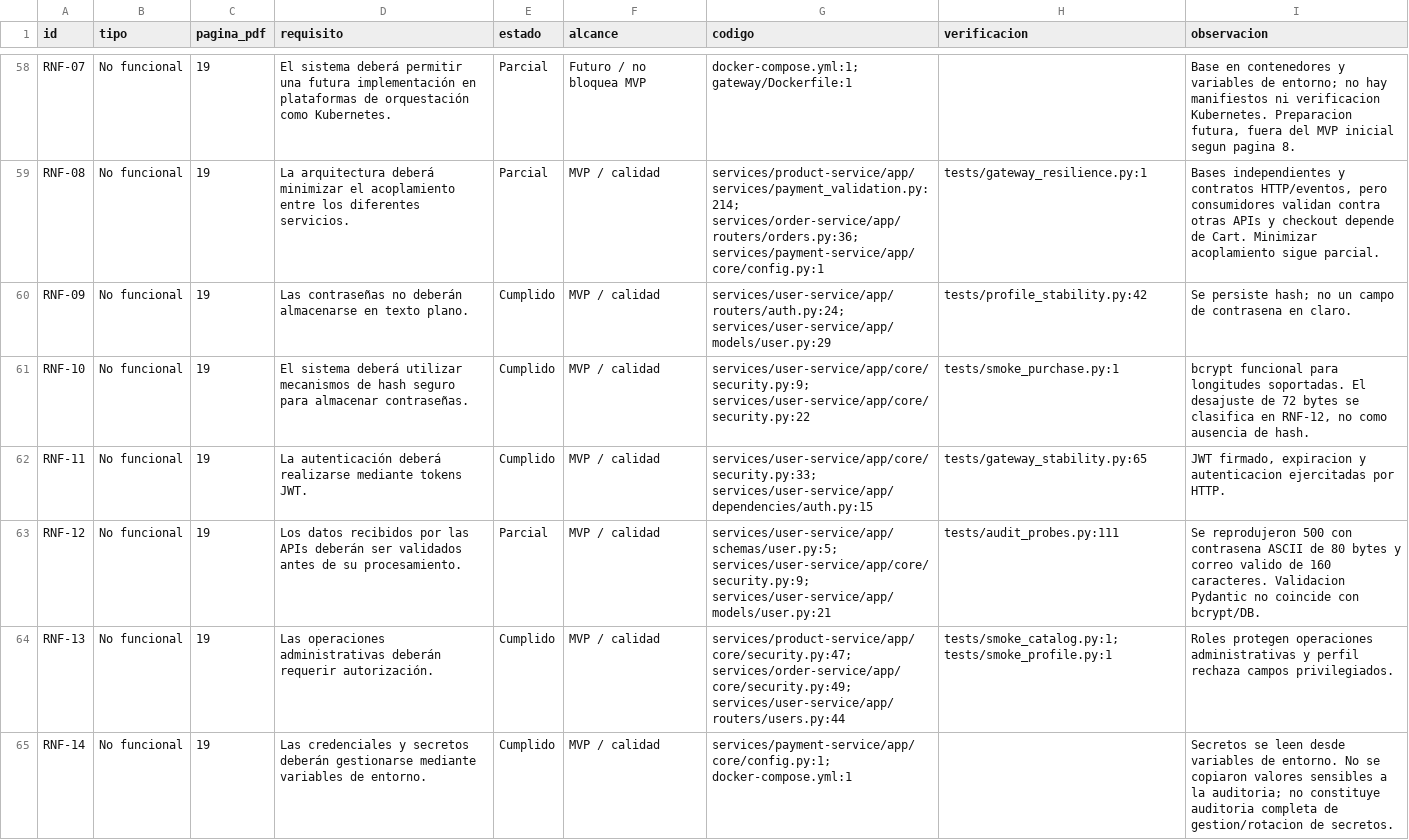
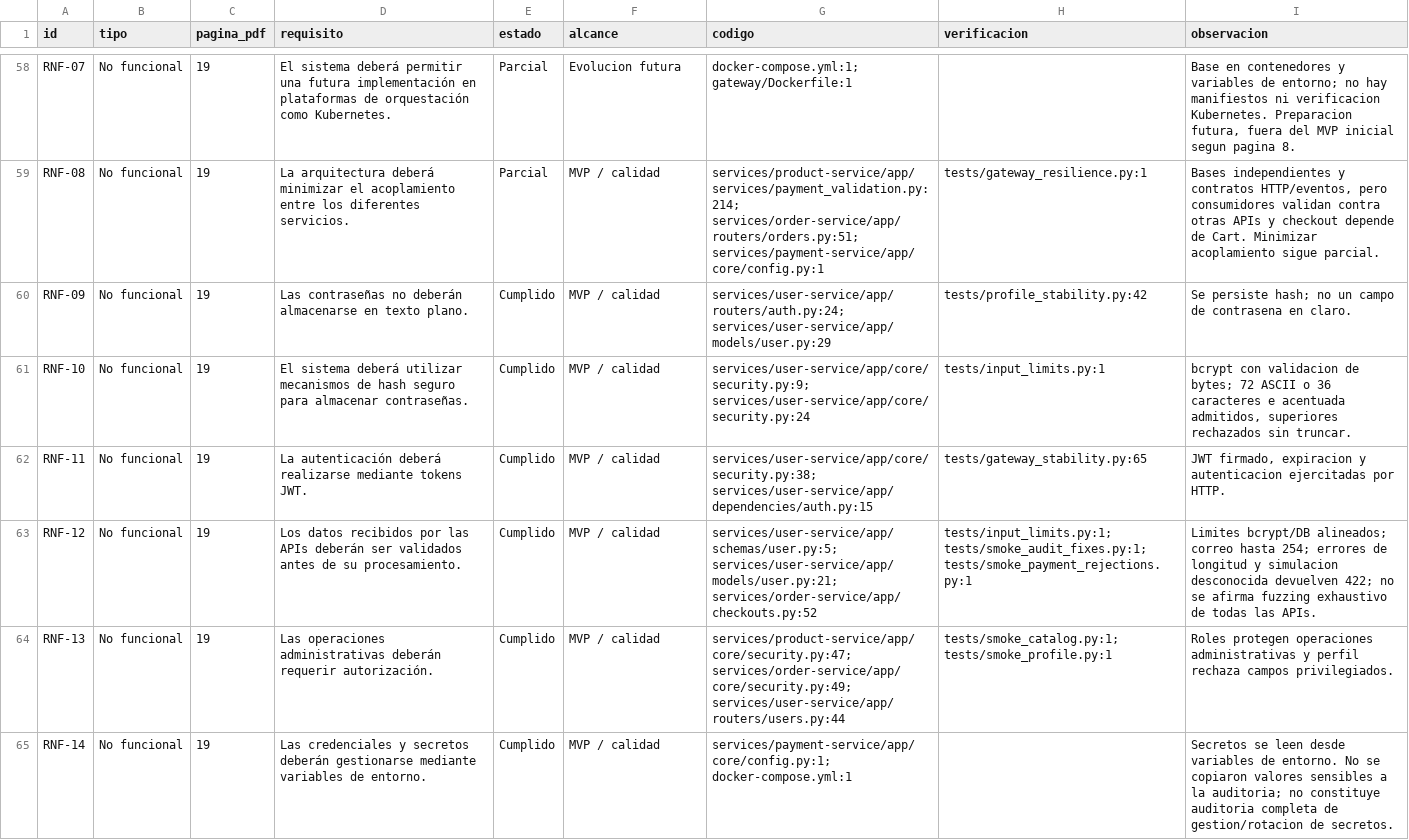
Before and after one commit to eyza456/Scalable-E-Commerce-Platform, a CSV file: docs/auditoria/matriz-requisitos.csv, drawn as a sheet; only a part is shown, gaps mark what is left out; the diff covers the shown part only; the diff names each change by its address in the sheet, - before the commit and + after, or states it on an @@ line.

Commit message:
docs: refresh requirement audit and prepare MVP release candidate

```diff
--- a/docs/auditoria/matriz-requisitos.csv
+++ b/docs/auditoria/matriz-requisitos.csv
-F58 (alcance): Futuro / no bloquea MVP
+F58 (alcance): Evolucion futura
-G59 (codigo): services/product-service/app/services/payment_validation.py:214; services/order-service/app/routers/orders.py:36; services/payment-service/app/core/config.py:1
+G59 (codigo): services/product-service/app/services/payment_validation.py:214; services/order-service/app/routers/orders.py:51; services/payment-service/app/core/config.py:1
-G61 (codigo): services/user-service/app/core/security.py:9; services/user-service/app/core/security.py:22
+G61 (codigo): services/user-service/app/core/security.py:9; services/user-service/app/core/security.py:24
-H61 (verificacion): tests/smoke_purchase.py:1
+H61 (verificacion): tests/input_limits.py:1
-I61 (observacion): bcrypt funcional para longitudes soportadas. El desajuste de 72 bytes se clasifica en RNF-12, no como ausencia de hash.
+I61 (observacion): bcrypt con validacion de bytes; 72 ASCII o 36 caracteres e acentuada admitidos, superiores rechazados sin truncar.
-G62 (codigo): services/user-service/app/core/security.py:33; services/user-service/app/dependencies/auth.py:15
+G62 (codigo): services/user-service/app/core/security.py:38; services/user-service/app/dependencies/auth.py:15
-E63 (estado): Parcial
+E63 (estado): Cumplido
-G63 (codigo): services/user-service/app/schemas/user.py:5; services/user-service/app/core/security.py:9; services/user-service/app/models/user.py:21
+G63 (codigo): services/user-service/app/schemas/user.py:5; services/user-service/app/models/user.py:21; services/order-service/app/checkouts.py:52
-H63 (verificacion): tests/audit_probes.py:111
+H63 (verificacion): tests/input_limits.py:1; tests/smoke_audit_fixes.py:1; tests/smoke_payment_rejections.py:1
-I63 (observacion): Se reprodujeron 500 con contrasena ASCII de 80 bytes y correo valido de 160 caracteres. Validacion Pydantic no coincide con bcrypt/DB.
+I63 (observacion): Limites bcrypt/DB alineados; correo hasta 254; errores de longitud y simulacion desconocida devuelven 422; no se afirma fuzzing exhaustivo de todas las APIs.
```
Also changed, not shown: 89 edited cells elsewhere in this file, 26 other files.
